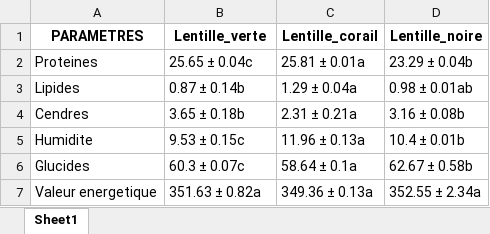
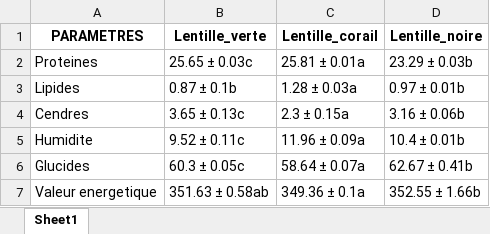
Before and after one commit to SalaAndriamaro04/nutrition, an Excel workbook: resultat/resultats_macronutriments.xlsx, sheet Sheet1, drawn as a sheet; values as stored, in another font and other column widths than the file's, no borders; the diff names each change by its address in the sheet, - before the commit and + after, or states it on an @@ line.

```diff
--- a/resultat/resultats_macronutriments.xlsx (sheet Sheet1)
+++ b/resultat/resultats_macronutriments.xlsx (sheet Sheet1)
-B2 (Lentille_verte): 25.65 ± 0.04c
+B2 (Lentille_verte): 25.65 ± 0.03c
-D2 (Lentille_noire): 23.29 ± 0.04b
+D2 (Lentille_noire): 23.29 ± 0.03b
-B3 (Lentille_verte): 0.87 ± 0.14b
+B3 (Lentille_verte): 0.87 ± 0.1b
-C3 (Lentille_corail): 1.29 ± 0.04a
+C3 (Lentille_corail): 1.28 ± 0.03a
-D3 (Lentille_noire): 0.98 ± 0.01ab
+D3 (Lentille_noire): 0.97 ± 0.01b
-B4 (Lentille_verte): 3.65 ± 0.18b
+B4 (Lentille_verte): 3.65 ± 0.13c
-C4 (Lentille_corail): 2.31 ± 0.21a
+C4 (Lentille_corail): 2.3 ± 0.15a
-D4 (Lentille_noire): 3.16 ± 0.08b
+D4 (Lentille_noire): 3.16 ± 0.06b
-B5 (Lentille_verte): 9.53 ± 0.15c
+B5 (Lentille_verte): 9.52 ± 0.11c
-C5 (Lentille_corail): 11.96 ± 0.13a
+C5 (Lentille_corail): 11.96 ± 0.09a
-B6 (Lentille_verte): 60.3 ± 0.07c
+B6 (Lentille_verte): 60.3 ± 0.05c
-C6 (Lentille_corail): 58.64 ± 0.1a
+C6 (Lentille_corail): 58.64 ± 0.07a
-D6 (Lentille_noire): 62.67 ± 0.58b
+D6 (Lentille_noire): 62.67 ± 0.41b
-B7 (Lentille_verte): 351.63 ± 0.82a
+B7 (Lentille_verte): 351.63 ± 0.58ab
-C7 (Lentille_corail): 349.36 ± 0.13a
+C7 (Lentille_corail): 349.36 ± 0.1a
-D7 (Lentille_noire): 352.55 ± 2.34a
+D7 (Lentille_noire): 352.55 ± 1.66b
```
Also changed, not shown: resultat/resultats_mineraux.xlsx, src_excel/Macronutriments.xlsx, 2 other files.
